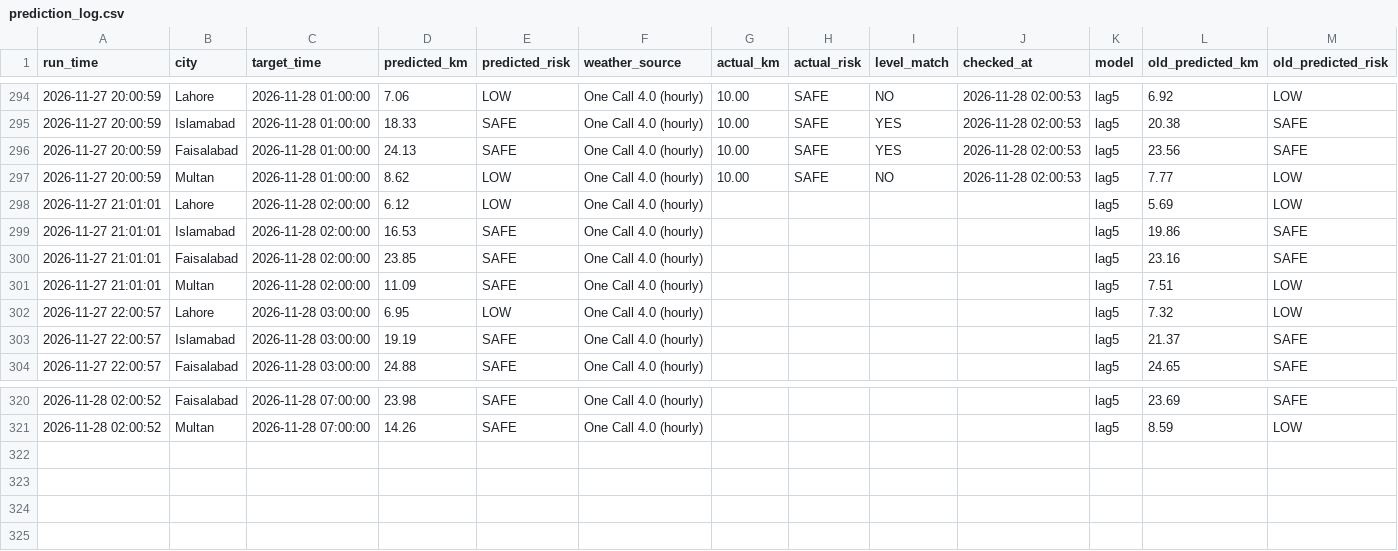
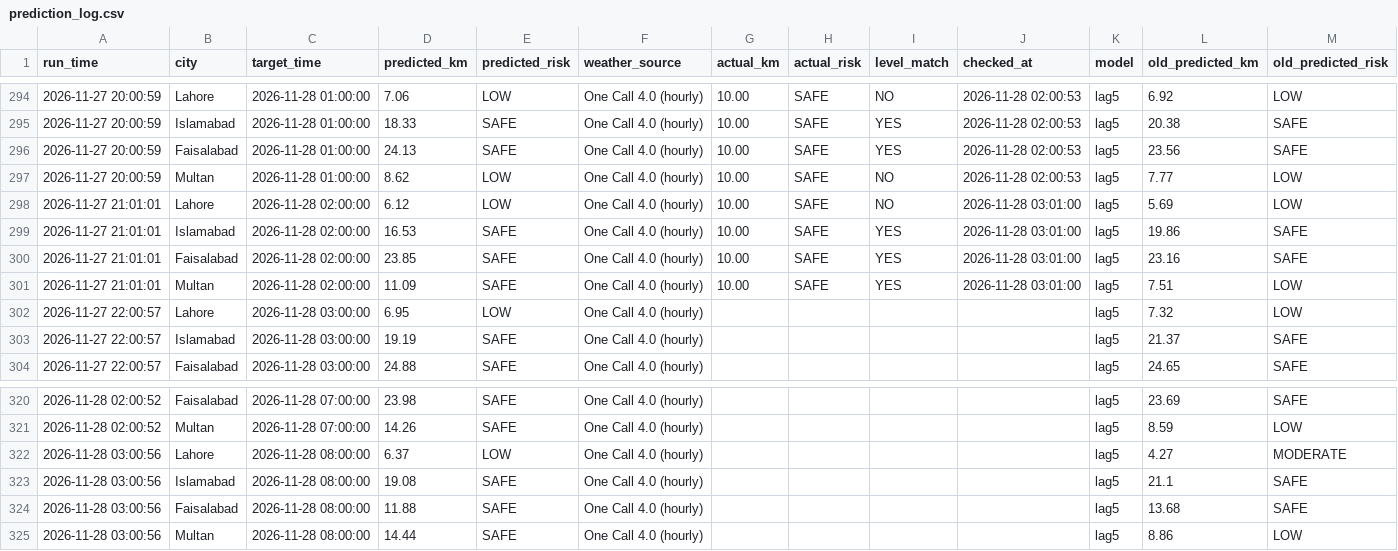
Before and after one commit to amnanaeem123-coder/smog-prediction-backend, a CSV file: prediction_log.csv, drawn as a sheet; only a part is shown, gaps mark what is left out.

Commit message:
Hourly forecast 2026-11-28 03:01

```diff
--- a/prediction_log.csv
+++ b/prediction_log.csv
@@ -297,6 +297,6 @@ run_time,city,target_time,predicted_km,predicted_risk,weather_source,actual_km,a
 2026-11-27 20:00:59,Multan,2026-11-28 01:00:00,8.62,LOW,One Call 4.0 (hourly),10.00,SAFE,NO,2026-11-28 02:00:53,lag5,7.77,LOW
-2026-11-27 21:01:01,Lahore,2026-11-28 02:00:00,6.12,LOW,One Call 4.0 (hourly),,,,,lag5,5.69,LOW
-2026-11-27 21:01:01,Islamabad,2026-11-28 02:00:00,16.53,SAFE,One Call 4.0 (hourly),,,,,lag5,19.86,SAFE
-2026-11-27 21:01:01,Faisalabad,2026-11-28 02:00:00,23.85,SAFE,One Call 4.0 (hourly),,,,,lag5,23.16,SAFE
-2026-11-27 21:01:01,Multan,2026-11-28 02:00:00,11.09,SAFE,One Call 4.0 (hourly),,,,,lag5,7.51,LOW
+2026-11-27 21:01:01,Lahore,2026-11-28 02:00:00,6.12,LOW,One Call 4.0 (hourly),10.00,SAFE,NO,2026-11-28 03:01:00,lag5,5.69,LOW
+2026-11-27 21:01:01,Islamabad,2026-11-28 02:00:00,16.53,SAFE,One Call 4.0 (hourly),10.00,SAFE,YES,2026-11-28 03:01:00,lag5,19.86,SAFE
+2026-11-27 21:01:01,Faisalabad,2026-11-28 02:00:00,23.85,SAFE,One Call 4.0 (hourly),10.00,SAFE,YES,2026-11-28 03:01:00,lag5,23.16,SAFE
+2026-11-27 21:01:01,Multan,2026-11-28 02:00:00,11.09,SAFE,One Call 4.0 (hourly),10.00,SAFE,YES,2026-11-28 03:01:00,lag5,7.51,LOW
 2026-11-27 22:00:57,Lahore,2026-11-28 03:00:00,6.95,LOW,One Call 4.0 (hourly),,,,,lag5,7.32,LOW
@@ -321 +321,5 @@ run_time,city,target_time,predicted_km,predicted_risk,weather_source,actual_km,a
 2026-11-28 02:00:52,Multan,2026-11-28 07:00:00,14.26,SAFE,One Call 4.0 (hourly),,,,,lag5,8.59,LOW
+2026-11-28 03:00:56,Lahore,2026-11-28 08:00:00,6.37,LOW,One Call 4.0 (hourly),,,,,lag5,4.27,MODERATE
+2026-11-28 03:00:56,Islamabad,2026-11-28 08:00:00,19.08,SAFE,One Call 4.0 (hourly),,,,,lag5,21.1,SAFE
+2026-11-28 03:00:56,Faisalabad,2026-11-28 08:00:00,11.88,SAFE,One Call 4.0 (hourly),,,,,lag5,13.68,SAFE
+2026-11-28 03:00:56,Multan,2026-11-28 08:00:00,14.44,SAFE,One Call 4.0 (hourly),,,,,lag5,8.86,LOW
```
Also changed, not shown: 3 other files.
